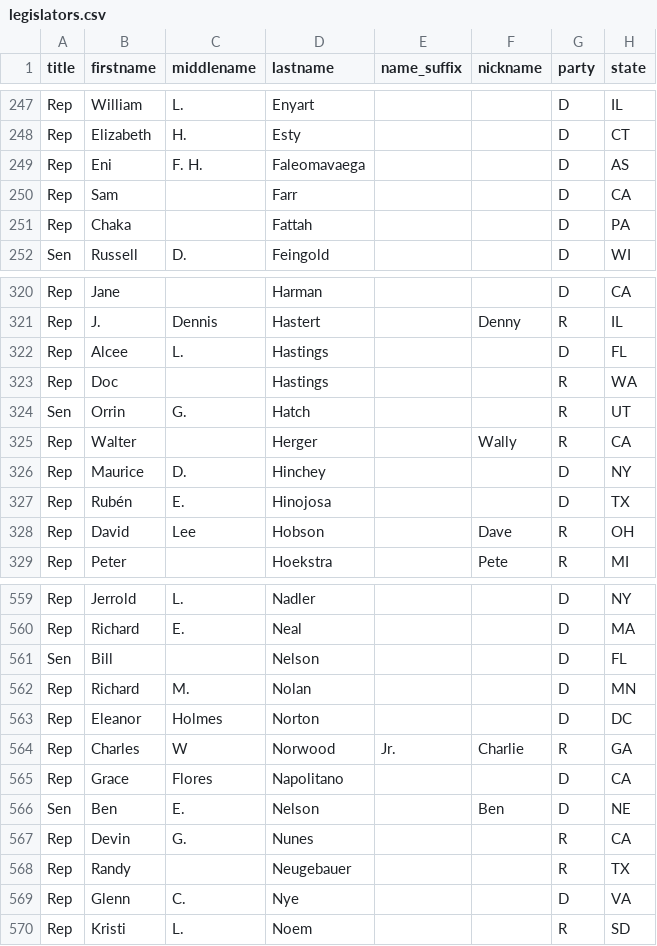
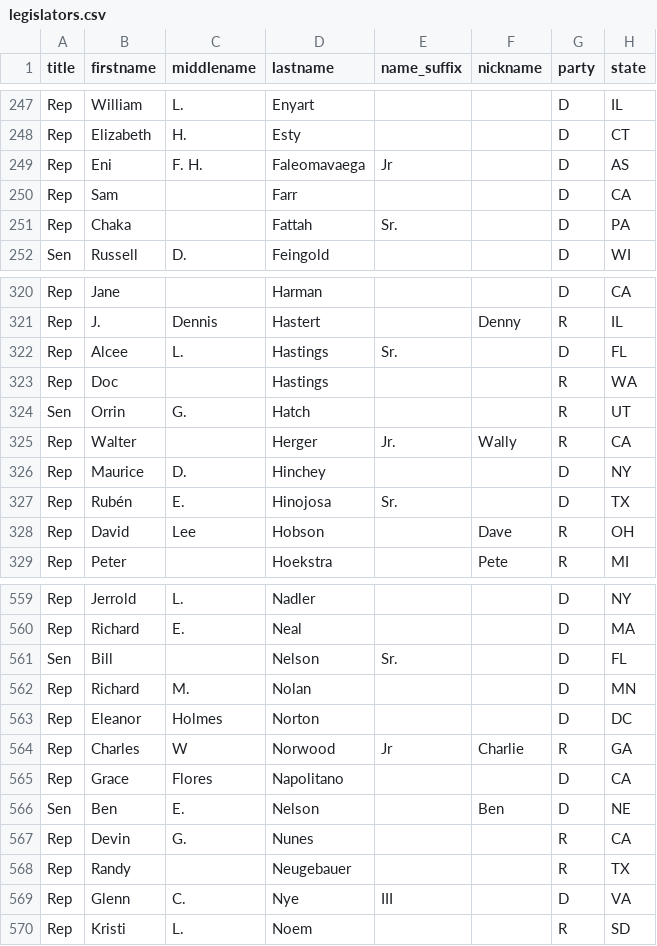
Before and after one commit to maco/apidata, a CSV file: legislators/legislators.csv, drawn as a sheet; only a part is shown, gaps mark what is left out; the diff covers the shown part only; the diff names each change by its address in the sheet, - before the commit and + after, or states it on an @@ line.

Commit message:
Updated some websites, name suffixes, and a twitter account

```diff
--- a/legislators/legislators.csv
+++ b/legislators/legislators.csv
-E249 (name_suffix): (empty)
+E249 (name_suffix): Jr
-E251 (name_suffix): (empty)
+E251 (name_suffix): Sr.
-E322 (name_suffix): (empty)
+E322 (name_suffix): Sr.
-E325 (name_suffix): (empty)
+E325 (name_suffix): Jr.
-E327 (name_suffix): (empty)
+E327 (name_suffix): Sr.
-E561 (name_suffix): (empty)
+E561 (name_suffix): Sr.
-E564 (name_suffix): Jr.
+E564 (name_suffix): Jr
-E569 (name_suffix): (empty)
+E569 (name_suffix): III
```
Also changed, not shown: 29 edited cells elsewhere in this file.
